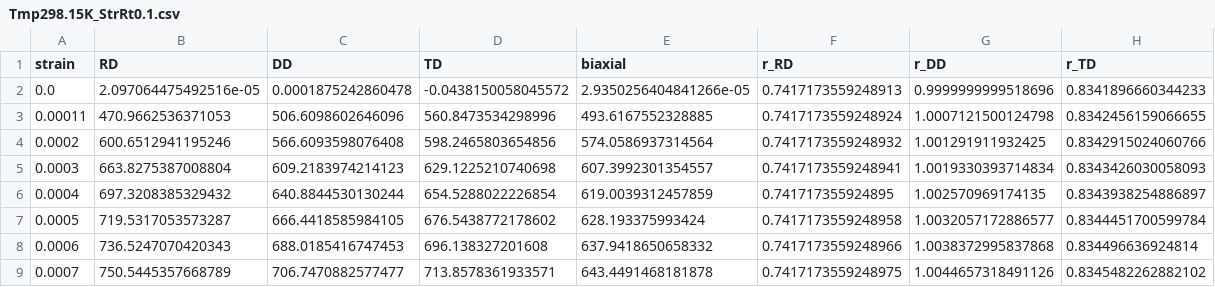
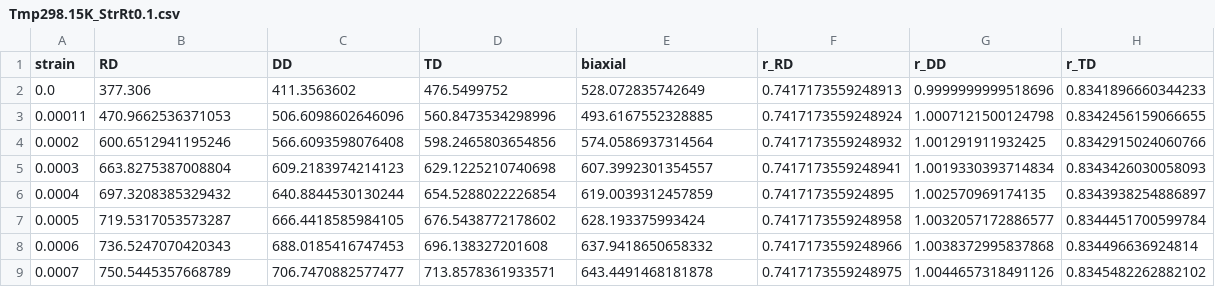
Before and after one commit to meiannnnn/coe-final-project, a CSV file: inp_file/Tmp298.15K_StrRt0.1.csv, drawn as a sheet; only a part is shown.

Commit message:
RT at strain 0 update

```diff
--- a/inp_file/Tmp298.15K_StrRt0.1.csv
+++ b/inp_file/Tmp298.15K_StrRt0.1.csv
@@ -1,3 +1,3 @@
 strain,RD,DD,TD,biaxial,r_RD,r_DD,r_TD
-0.0,2.097064475492516e-05,0.0001875242860478,-0.0438150058045572,2.9350256404841266e-05,0.7417173559248913,0.9999999999518696,0.8341896660344233
+0.0,377.306,411.3563602,476.5499752,528.072835742649,0.7417173559248913,0.9999999999518696,0.8341896660344233
 0.00011,470.9662536371053,506.6098602646096,560.8473534298996,493.6167552328885,0.7417173559248924,1.0007121500124798,0.8342456159066655
```
Also changed, not shown: extended_curve/Tmp298.15K_StrRt0.001_RD.csv, extended_curve/Tmp298.15K_StrRt0.1_RD.csv, 33 other files.
